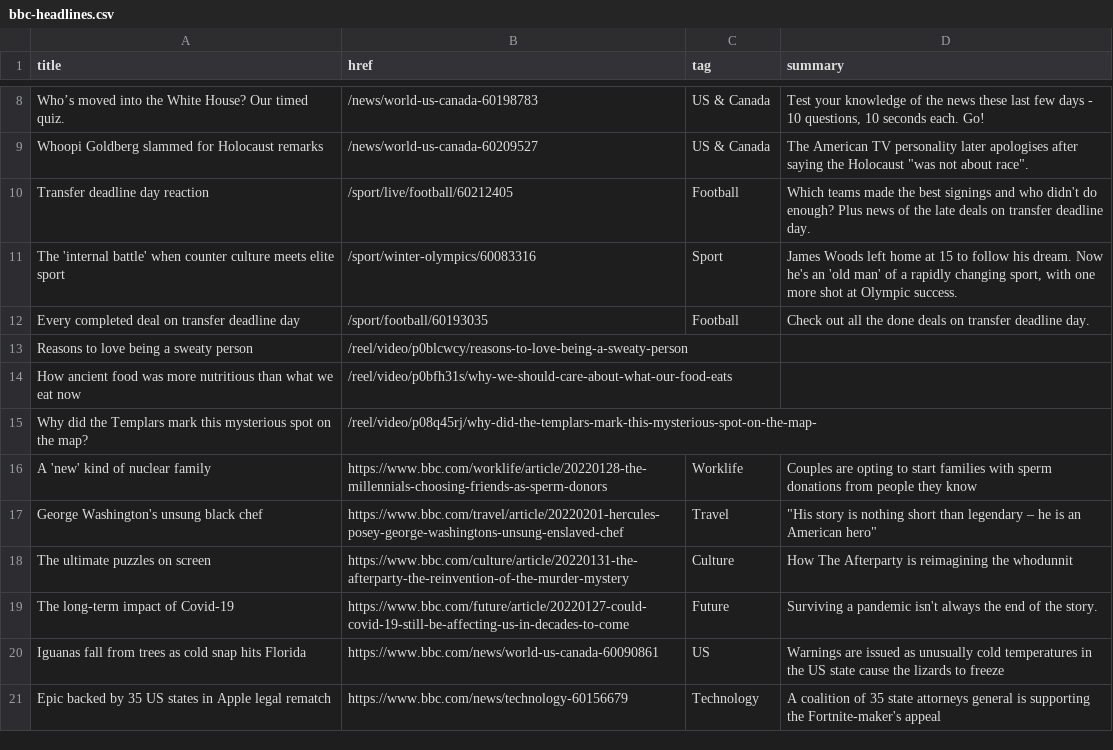
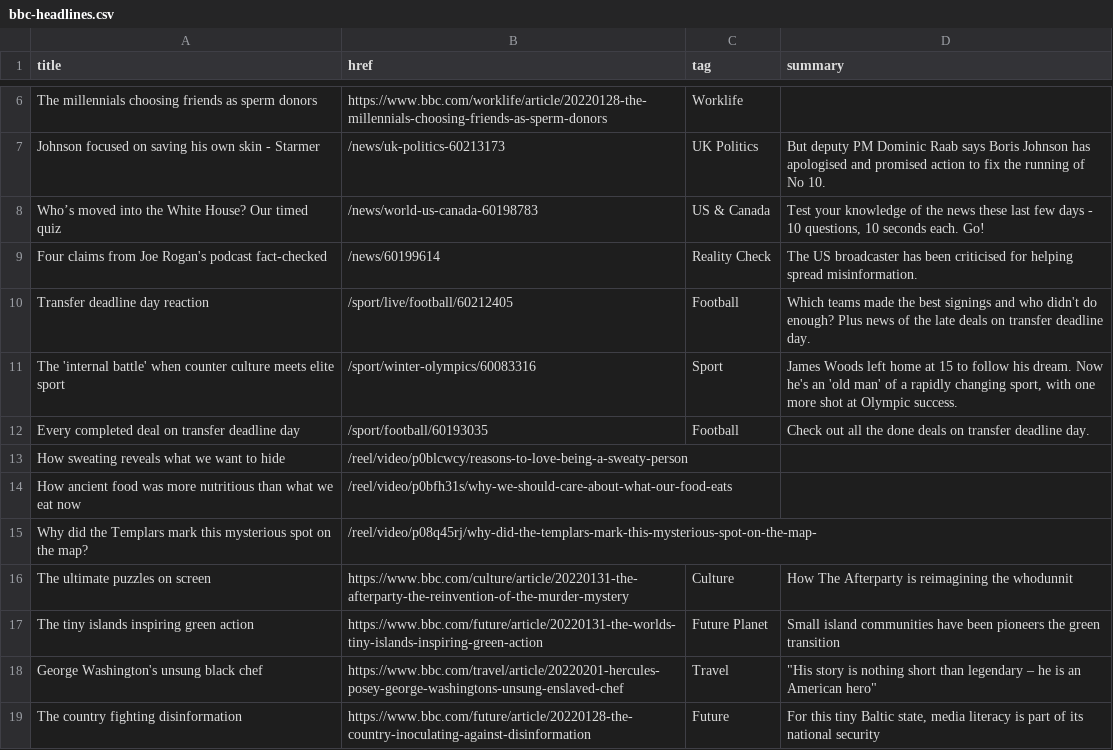
Before and after one commit to jsoma/autoscraper-changes, a CSV file: bbc-headlines.csv, drawn as a sheet; only a part is shown, gaps mark what is left out; removed rows and columns are numbered as before the commit, all else as after; the diff covers the shown part only; the diff names each change by its address in the sheet, - before the commit and + after, or states it on an @@ line.

```diff
--- a/bbc-headlines.csv
+++ b/bbc-headlines.csv
+row 6: The millennials choosing friends as sperm donors | https://www.bbc.com/worklife/article/20220128-the-millennials-choosing-friends-as-sperm-donors | Worklife
+row 7: Johnson focused on saving his own skin - Starmer | /news/uk-politics-60213173 | UK Politics | But deputy PM Dominic Raab says Boris Johnson has apologised and promised action to fix the running of No 10.
-A8 (title): …Our timed quiz.
+A8 (title): …Our timed quiz
-row 9: Whoopi Goldberg slammed for Holocaust remarks | /news/world-us-canada-60209527 | US & Canada | The American TV personality later apologises after saying the Holocaust "was not about race".
+row 9: Four claims from Joe Rogan's podcast fact-checked | /news/60199614 | Reality Check | The US broadcaster has been criticised for helping spread misinformation.
-A13 (title): Reasons to love being a sweaty person
+A13 (title): How sweating reveals what we want to hide
-row 16: A 'new' kind of nuclear family | https://www.bbc.com/worklife/article/20220128-the-millennials-choosing-friends-as-sperm-donors | Worklife | Couples are opting to start families with sperm donations from people they know
@@ row 18 moved to row 16: The ultimate puzzles on screen @@
+row 17: The tiny islands inspiring green action | https://www.bbc.com/future/article/20220131-the-worlds-tiny-islands-inspiring-green-action | Future Planet | Small island communities have been pioneers the green transition
-A19 (title): The long-term impact of Covid-19
+A19 (title): The country fighting disinformation
-B19 (href): https://www.bbc.com/future/article/20220127-could-covid-19-still-be-affecting-us-in-decades-to-come
+B19 (href): https://www.bbc.com/future/article/20220128-the-country-inoculating-against-disinformation
-D19 (summary): Surviving a pandemic isn't always the end of the story.
+D19 (summary): For this tiny Baltic state, media literacy is part of its national security
-row 20: Iguanas fall from trees as cold snap hits Florida | https://www.bbc.com/news/world-us-canada-60090861 | US | Warnings are issued as unusually cold temperatures in the US state cause the lizards to freeze
-row 21: Epic backed by 35 US states in Apple legal rematch | https://www.bbc.com/news/technology-60156679 | Technology | A coalition of 35 state attorneys general is supporting the Fortnite-maker's appeal
```
Also changed, not shown: 10 added rows, 10 removed rows and 5 edited cells elsewhere in this file.
